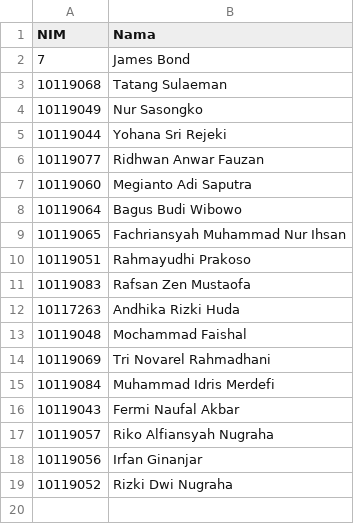
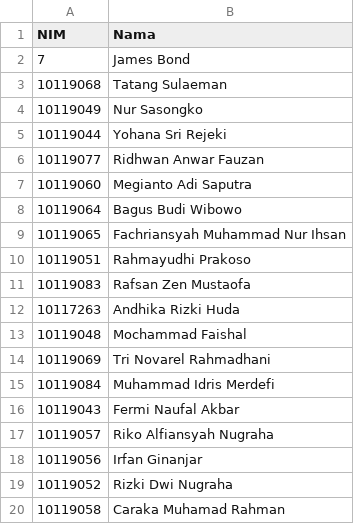
Before and after one commit to adammb86/ChallengeGithub, a CSV file: presensiifdua.csv, drawn as a sheet.

Commit message:
Menambahkan 10119058

```diff
--- a/presensiifdua.csv
+++ b/presensiifdua.csv
@@ -19 +19,2 @@ NIM,Nama
 10119052,Rizki Dwi Nugraha
+10119058,Caraka Muhamad Rahman
```
